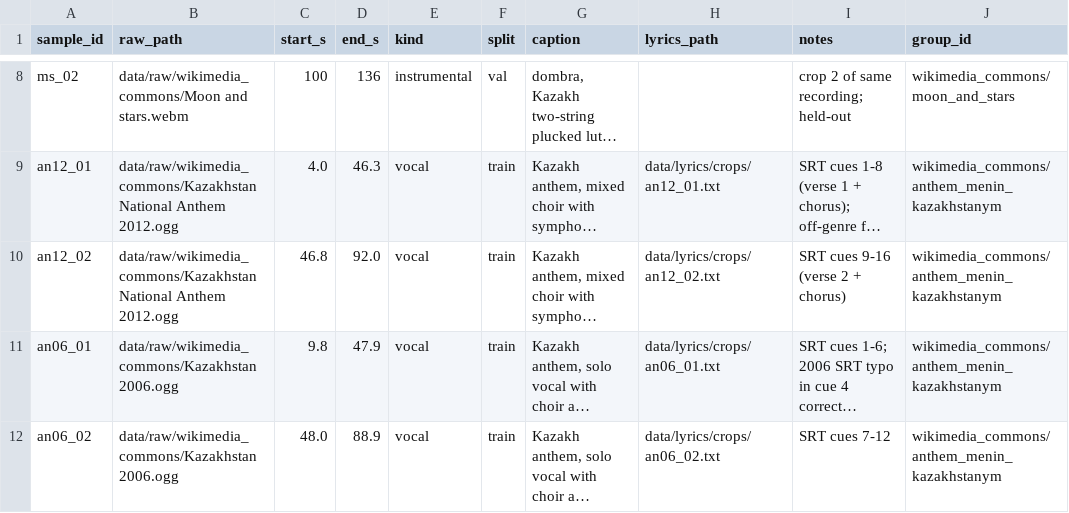
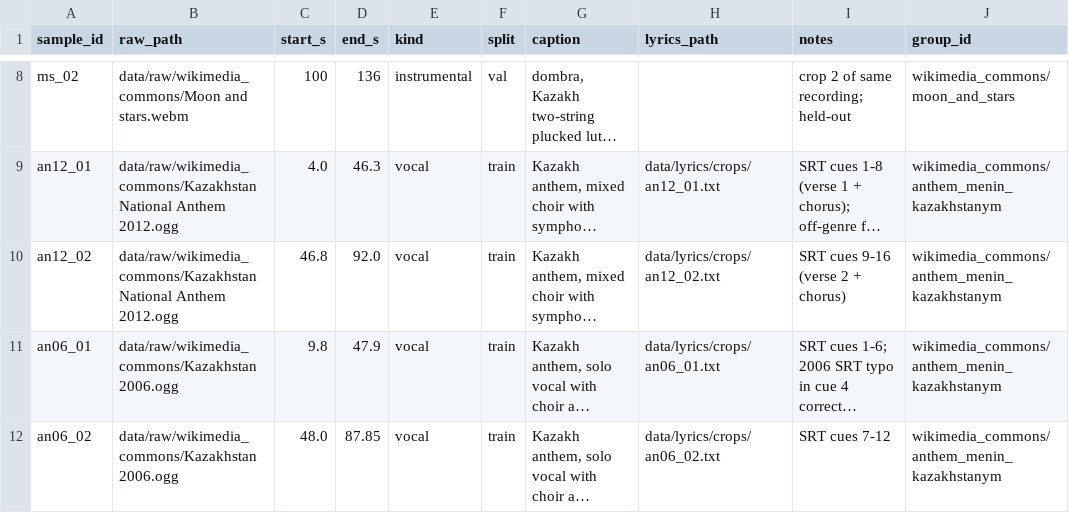
Before and after one commit to Yeldar2609/kazakh-music-model, a CSV file: data/manifests/crop_plan.csv, drawn as a sheet; only a part is shown, gaps mark what is left out; long unchanged cells end in …; the diff names each change by its address in the sheet, - before the commit and + after, or states it on an @@ line.

```diff
--- a/data/manifests/crop_plan.csv
+++ b/data/manifests/crop_plan.csv
-D12 (end_s): 88.9
+D12 (end_s): 87.85
```
Also changed, not shown: data/manifests/manifest.csv, 7 other files.
